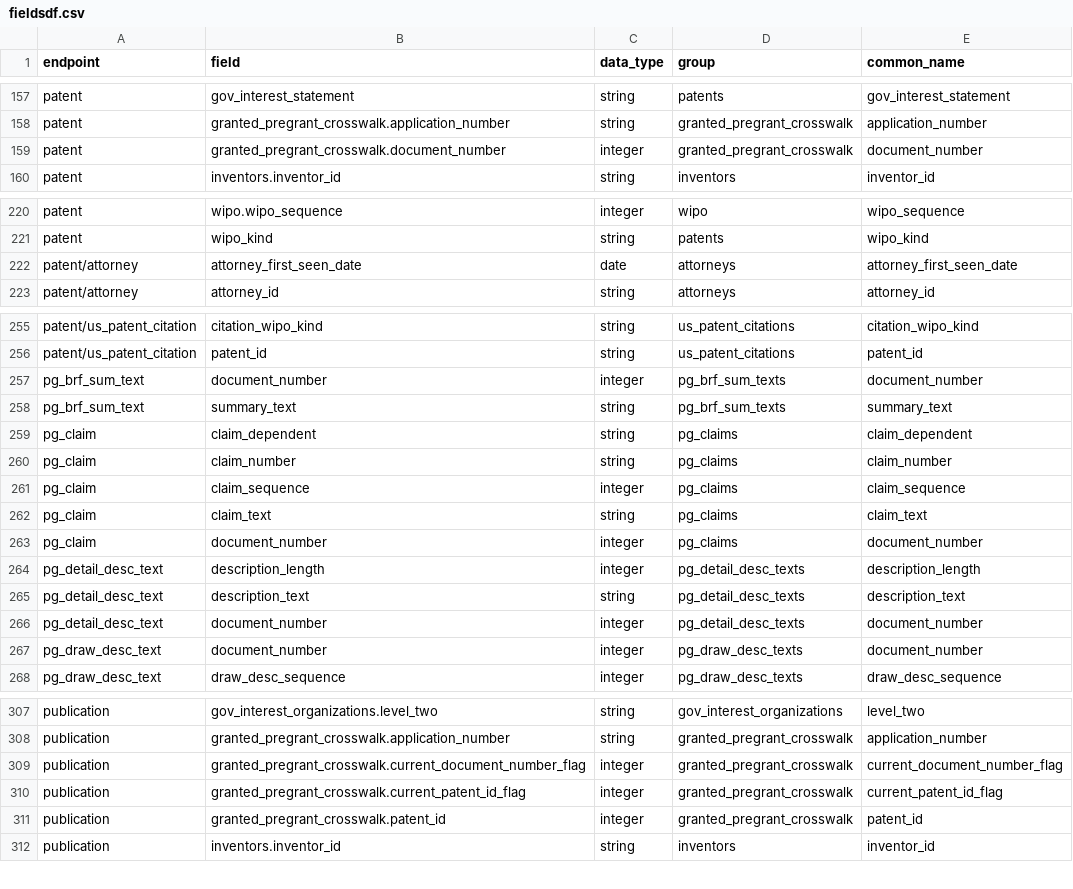
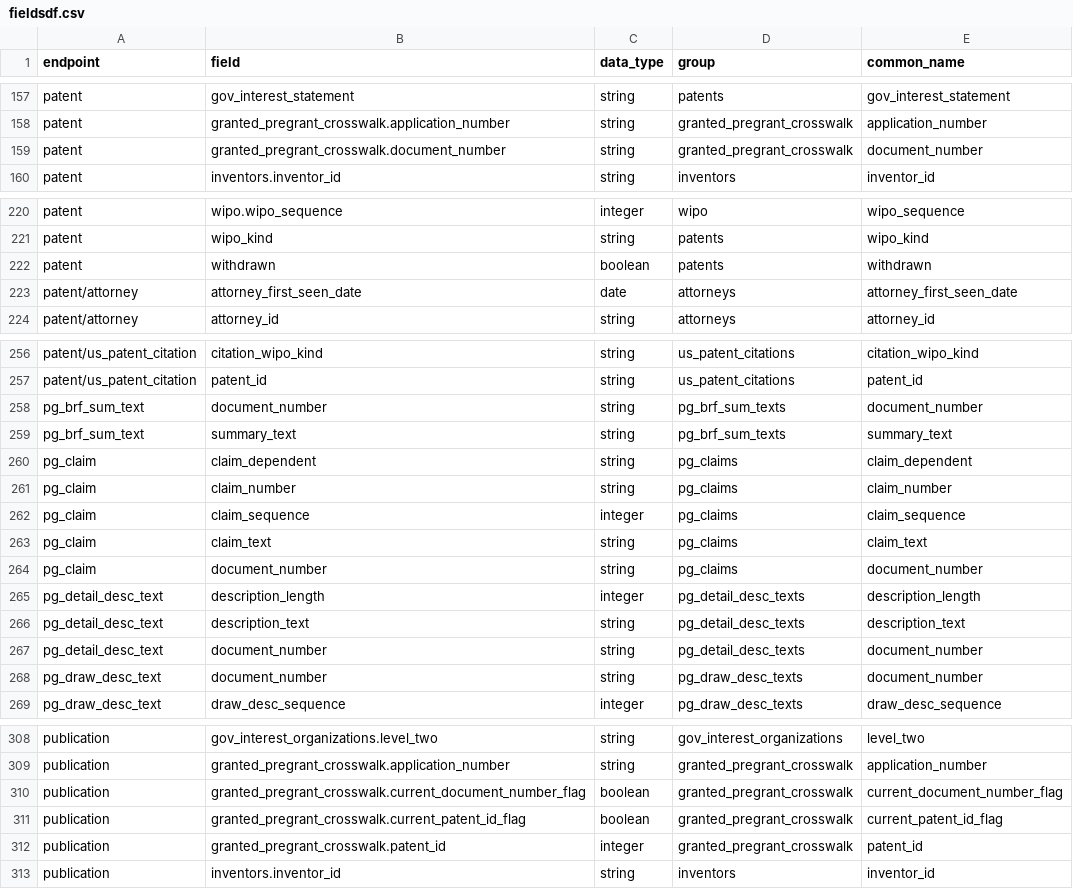
Before and after one commit to mustberuss/patentsview, a CSV file: data-raw/fieldsdf.csv, drawn as a sheet; only a part is shown, gaps mark what is left out; the diff covers the shown part only.

```diff
--- a/data-raw/fieldsdf.csv
+++ b/data-raw/fieldsdf.csv
@@ -158,3 +158,3 @@
 "patent","granted_pregrant_crosswalk.application_number","string","granted_pregrant_crosswalk","application_number"
-"patent","granted_pregrant_crosswalk.document_number","integer","granted_pregrant_crosswalk","document_number"
+"patent","granted_pregrant_crosswalk.document_number","string","granted_pregrant_crosswalk","document_number"
 "patent","inventors.inventor_id","string","inventors","inventor_id"
@@ -221,2 +221,3 @@
 "patent","wipo_kind","string","patents","wipo_kind"
+"patent","withdrawn","boolean","patents","withdrawn"
 "patent/attorney","attorney_first_seen_date","date","attorneys","attorney_first_seen_date"
@@ -256,3 +257,3 @@
 "patent/us_patent_citation","patent_id","string","us_patent_citations","patent_id"
-"pg_brf_sum_text","document_number","integer","pg_brf_sum_texts","document_number"
+"pg_brf_sum_text","document_number","string","pg_brf_sum_texts","document_number"
 "pg_brf_sum_text","summary_text","string","pg_brf_sum_texts","summary_text"
@@ -262,7 +263,7 @@
 "pg_claim","claim_text","string","pg_claims","claim_text"
-"pg_claim","document_number","integer","pg_claims","document_number"
+"pg_claim","document_number","string","pg_claims","document_number"
 "pg_detail_desc_text","description_length","integer","pg_detail_desc_texts","description_length"
 "pg_detail_desc_text","description_text","string","pg_detail_desc_texts","description_text"
-"pg_detail_desc_text","document_number","integer","pg_detail_desc_texts","document_number"
-"pg_draw_desc_text","document_number","integer","pg_draw_desc_texts","document_number"
+"pg_detail_desc_text","document_number","string","pg_detail_desc_texts","document_number"
+"pg_draw_desc_text","document_number","string","pg_draw_desc_texts","document_number"
 "pg_draw_desc_text","draw_desc_sequence","integer","pg_draw_desc_texts","draw_desc_sequence"
@@ -308,4 +309,4 @@
 "publication","granted_pregrant_crosswalk.application_number","string","granted_pregrant_crosswalk","application_number"
-"publication","granted_pregrant_crosswalk.current_document_number_flag","integer","granted_pregrant_crosswalk","current_document_number_flag"
-"publication","granted_pregrant_crosswalk.current_patent_id_flag","integer","granted_pregrant_crosswalk","current_patent_id_flag"
+"publication","granted_pregrant_crosswalk.current_document_number_flag","boolean","granted_pregrant_crosswalk","current_document_number_flag"
+"publication","granted_pregrant_crosswalk.current_patent_id_flag","boolean","granted_pregrant_crosswalk","current_patent_id_flag"
 "publication","granted_pregrant_crosswalk.patent_id","integer","granted_pregrant_crosswalk","patent_id"
```
Also changed, not shown: 1 edited cell elsewhere in this file, 41 other files.
